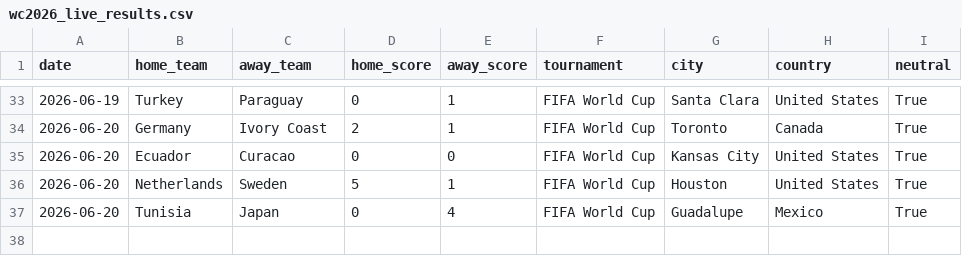
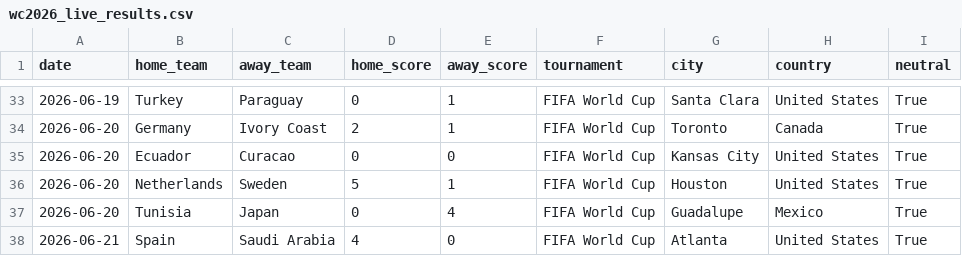
Before and after one commit to mcoy2025ia/mundial-predictor-2026, a CSV file: data/external/wc2026_live_results.csv, drawn as a sheet; only a part is shown, gaps mark what is left out.

```diff
--- a/data/external/wc2026_live_results.csv
+++ b/data/external/wc2026_live_results.csv
@@ -37 +37,2 @@ date,home_team,away_team,home_score,away_score,tournament,city,country,neutral
 2026-06-20,Tunisia,Japan,0,4,FIFA World Cup,Guadalupe,Mexico,True
+2026-06-21,Spain,Saudi Arabia,4,0,FIFA World Cup,Atlanta,United States,True
```
Also changed, not shown: 12 other files.
